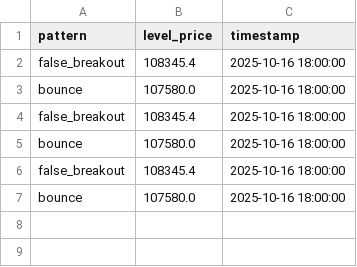
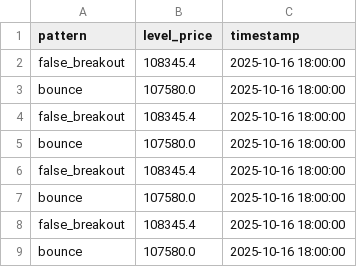
Before and after one commit to olzhas070701/btc-bot, a CSV file: archive/2025/10/week_42/17/17_btc_patterns_data.csv, drawn as a sheet.

```diff
--- a/archive/2025/10/week_42/17/17_btc_patterns_data.csv
+++ b/archive/2025/10/week_42/17/17_btc_patterns_data.csv
@@ -7 +7,3 @@ false_breakout,108345.4,2025-10-16 18:00:00
 bounce,107580.0,2025-10-16 18:00:00
+false_breakout,108345.4,2025-10-16 18:00:00
+bounce,107580.0,2025-10-16 18:00:00
```
Also changed, not shown: archive/2025/10/week_42/17/17_btc_levels_data.csv, 2 other files.
